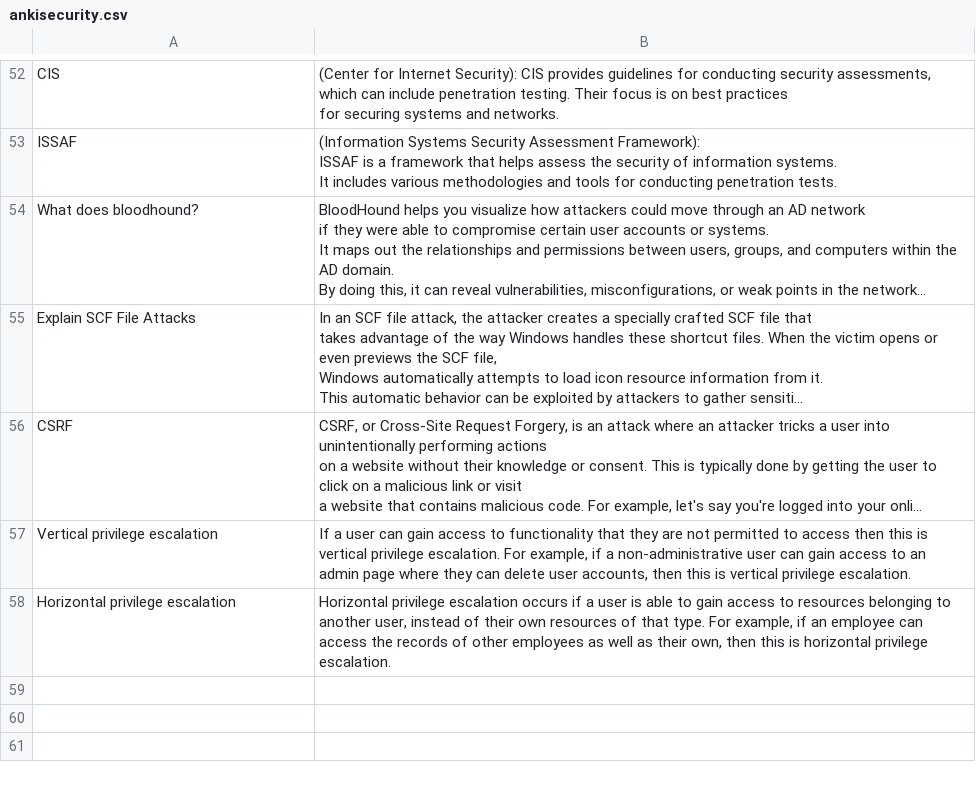
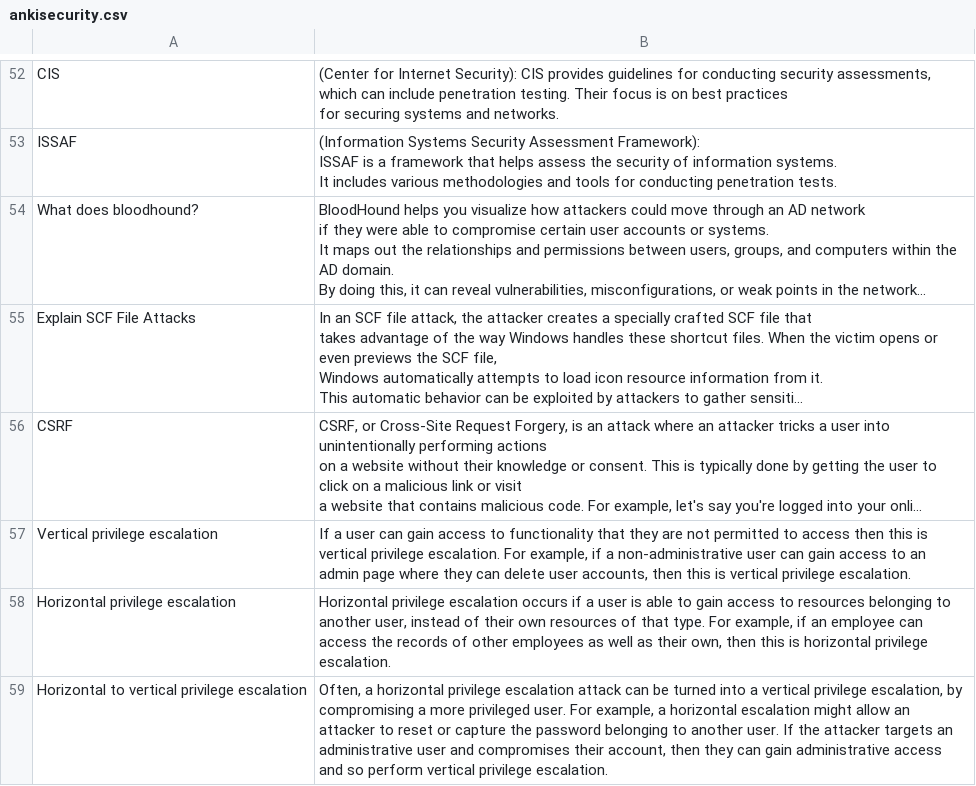
Before and after one commit to kvlx-alt/Basic-Cybersecurity-Interview-Questions-Anki-Deck, a CSV file: ankisecurity.csv, drawn as a sheet; only a part is shown, gaps mark what is left out; long unchanged cells end in ….

Commit message:
Update ankisecurity.csv

```diff
--- a/ankisecurity.csv
+++ b/ankisecurity.csv
@@ -152 +152,2 @@ Vertical privilege escalation,"If a user can gain access to functionality that t
 Horizontal privilege escalation,"Horizontal privilege escalation occurs if a user is able to gain access to resources belonging to another user, instead of their own resources of that type. For example, if an employee can access the records of other employees as well as their own, then this is horizontal privilege escalation."
+Horizontal to vertical privilege escalation,"Often, a horizontal privilege escalation attack can be turned into a vertical privilege escalation, by compromising a more privileged user. For example, a horizontal escalation might allow an attacker to reset or capture the password belonging to another user. If the attacker targets an administrative user and compromises their account, then they can gain administrative access and so perform vertical privilege escalation."
```
